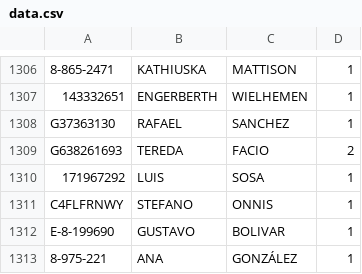
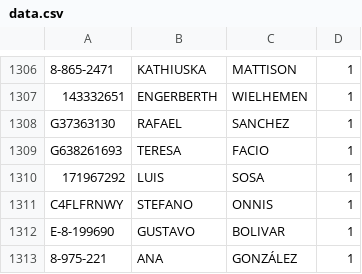
Before and after one commit to Easy-Drive-Consultas/web, a CSV file: data.csv, drawn as a sheet; only a part is shown, gaps mark what is left out; the diff covers the shown part only; the diff names each change by its address in the sheet, - before the commit and + after, or states it on an @@ line.

```diff
--- a/data.csv
+++ b/data.csv
-B1309: TEREDA
+B1309: TERESA
-D1309: 2
+D1309: 1
```
Also changed, not shown: 1 removed row and 24 edited cells elsewhere in this file.
